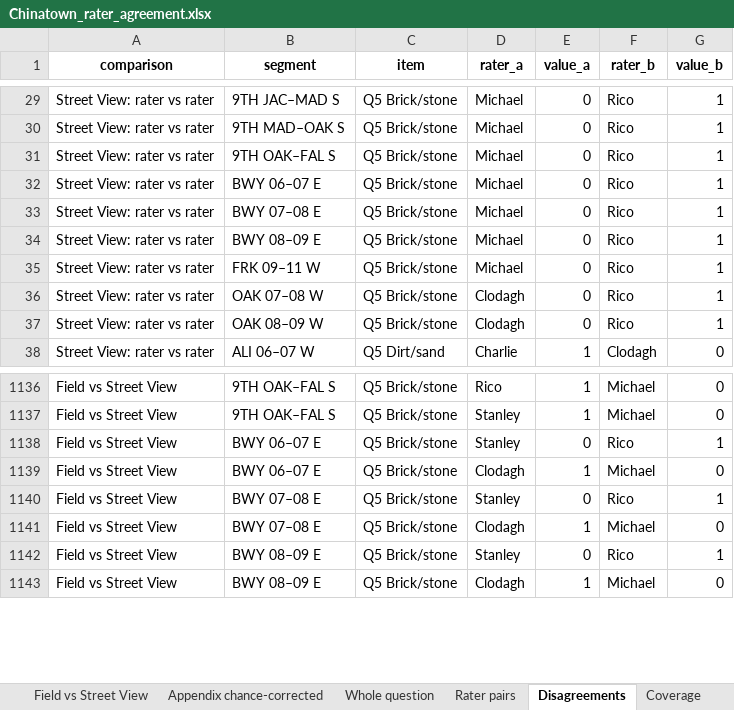
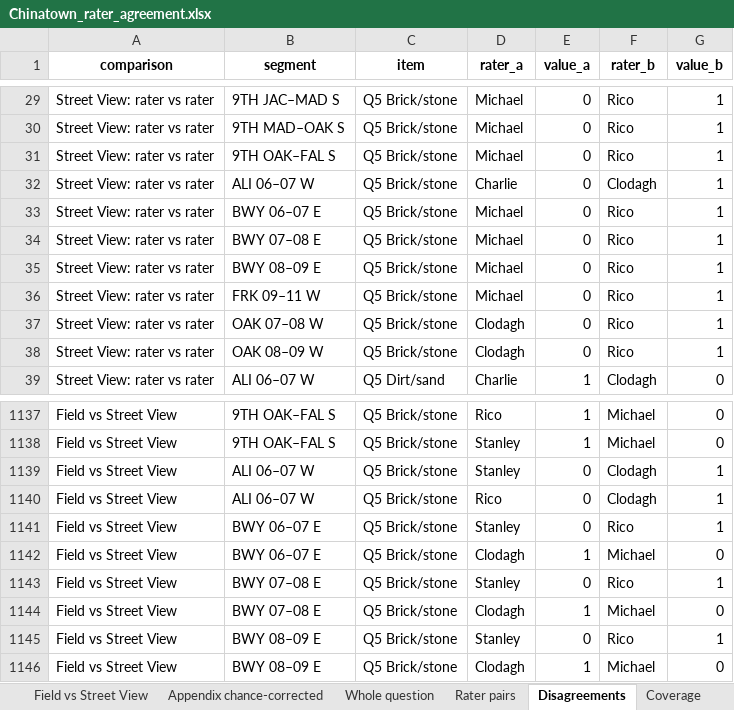
Before and after one commit to clodagh-walsh/290_audit, an Excel workbook: Chinatown_rater_agreement.xlsx, sheet Disagreements, drawn as a sheet; only a part is shown, gaps mark what is left out; values as stored, in another font and other column widths than the file's, no borders; the diff names each change by its address in the sheet, - before the commit and + after, or states it on an @@ line.

```diff
--- a/Chinatown_rater_agreement.xlsx (sheet Disagreements)
+++ b/Chinatown_rater_agreement.xlsx (sheet Disagreements)
+row 32: Street View: rater vs rater | ALI 06–07 W | Q5 Brick/stone | Charlie | 0 | Clodagh | 1
+row 1139: Field vs Street View | ALI 06–07 W | Q5 Brick/stone | Stanley | 0 | Clodagh | 1
+row 1140: Field vs Street View | ALI 06–07 W | Q5 Brick/stone | Rico | 0 | Clodagh | 1
```
Also changed, not shown: sheet Whole question, sheet Appendix chance-corrected, sheet Data checks, sheet Overview, sheet Street View rater vs rater, sheet Field vs Street View, 2 more sheets, 3 other files.
